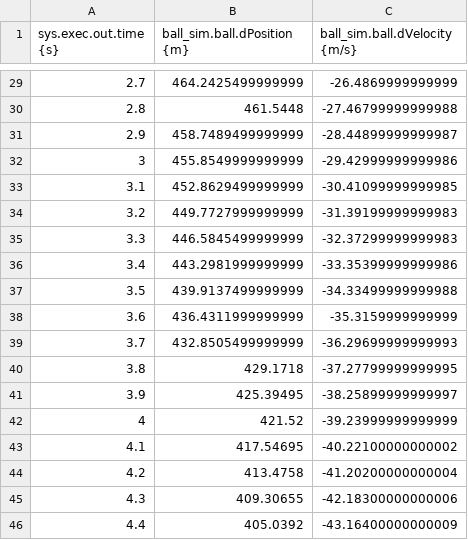
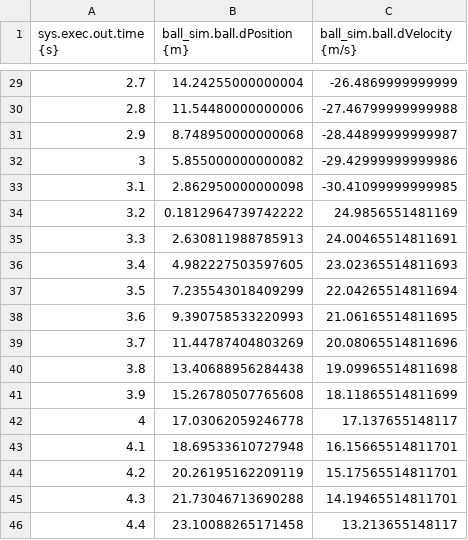
Before and after one commit to cdarcey/SIM_bounce, a CSV file: RUN_test/log_ball.csv, drawn as a sheet; only a part is shown, gaps mark what is left out; the diff covers the shown part only.

```diff
--- a/RUN_test/log_ball.csv
+++ b/RUN_test/log_ball.csv
@@ -29,18 +29,18 @@ sys.exec.out.time {s},ball_sim.ball.dPosition {m},ball_sim.ball.dVelocity {m/s}
-                 2.7,   464.2425499999999,   -26.4869999999999
-                 2.8,            461.5448,  -27.46799999999988
-                 2.9,   458.7489499999999,  -28.44899999999987
-                   3,   455.8549999999999,  -29.42999999999986
-                 3.1,   452.8629499999999,  -30.41099999999985
-                 3.2,   449.7727999999999,  -31.39199999999983
-                 3.3,   446.5845499999999,  -32.37299999999983
-                 3.4,   443.2981999999999,  -33.35399999999986
-                 3.5,   439.9137499999999,  -34.33499999999988
-                 3.6,   436.4311999999999,   -35.3159999999999
-                 3.7,   432.8505499999999,  -36.29699999999993
-                 3.8,            429.1718,  -37.27799999999995
-                 3.9,           425.39495,  -38.25899999999997
-                   4,              421.52,  -39.23999999999999
-                 4.1,           417.54695,  -40.22100000000002
-                 4.2,            413.4758,  -41.20200000000004
-                 4.3,           409.30655,  -42.18300000000006
-                 4.4,            405.0392,  -43.16400000000009
+                 2.7,   14.24255000000004,   -26.4869999999999
+                 2.8,   11.54480000000006,  -27.46799999999988
+                 2.9,   8.748950000000068,  -28.44899999999987
+                   3,   5.855000000000082,  -29.42999999999986
+                 3.1,   2.862950000000098,  -30.41099999999985
+                 3.2,  0.1812964739742222,    24.9856551481169
+                 3.3,   2.630811988785913,   24.00465514811691
+                 3.4,   4.982227503597605,   23.02365514811693
+                 3.5,   7.235543018409299,   22.04265514811694
+                 3.6,   9.390758533220993,   21.06165514811695
+                 3.7,   11.44787404803269,   20.08065514811696
+                 3.8,   13.40688956284438,   19.09965514811698
+                 3.9,   15.26780507765608,   18.11865514811699
+                   4,   17.03062059246778,     17.137655148117
+                 4.1,   18.69533610727948,   16.15665514811701
+                 4.2,   20.26195162209119,   15.17565514811701
+                 4.3,   21.73046713690288,   14.19465514811701
+                 4.4,   23.10088265171458,     13.213655148117
```
Also changed, not shown: 139 edited cells elsewhere in this file, RUN_test/_init_log.csv, 3 other files.
